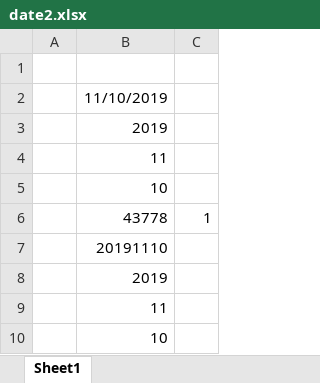
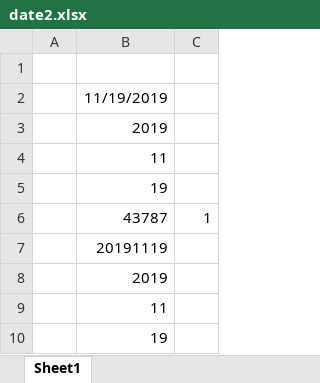
Before and after one commit to keithalewis/MATHG5260, an Excel workbook: date2.xlsx, sheet Sheet1, drawn as a sheet; values as stored, in another font and other column widths than the file's, no borders; the diff names each change by its address in the sheet, - before the commit and + after, or states it on an @@ line.

```diff
--- a/date2.xlsx (sheet Sheet1)
+++ b/date2.xlsx (sheet Sheet1)
-B2: 11/10/2019
+B2: 11/19/2019
-B5: 10
+B5: 19
-B6: 43778
+B6: 43787
-B7: 20191110
+B7: 20191119
-B10: 10
+B10: 19
```
Also changed, not shown: 6 other files.
